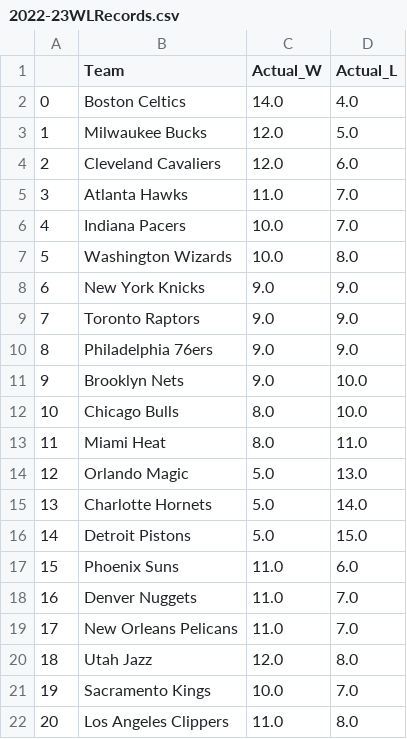
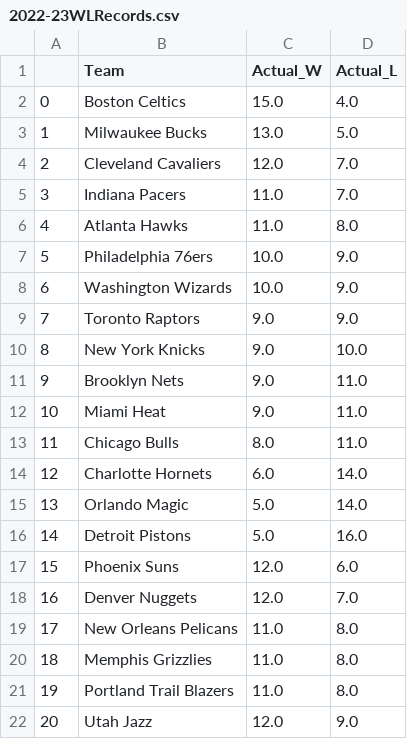
Before and after one commit to kobegatti/NBAGamePredictor, a CSV file: 2022-23/data/2022-23WLRecords.csv, drawn as a sheet; only a part is shown; the diff covers the shown part only.

```diff
--- a/2022-23/data/2022-23WLRecords.csv
+++ b/2022-23/data/2022-23WLRecords.csv
@@ -1,22 +1,22 @@
 ,Team,Actual_W,Actual_L
-0,Boston Celtics,14.0,4.0
-1,Milwaukee Bucks,12.0,5.0
-2,Cleveland Cavaliers,12.0,6.0
-3,Atlanta Hawks,11.0,7.0
-4,Indiana Pacers,10.0,7.0
-5,Washington Wizards,10.0,8.0
-6,New York Knicks,9.0,9.0
+0,Boston Celtics,15.0,4.0
+1,Milwaukee Bucks,13.0,5.0
+2,Cleveland Cavaliers,12.0,7.0
+3,Indiana Pacers,11.0,7.0
+4,Atlanta Hawks,11.0,8.0
+5,Philadelphia 76ers,10.0,9.0
+6,Washington Wizards,10.0,9.0
 7,Toronto Raptors,9.0,9.0
-8,Philadelphia 76ers,9.0,9.0
-9,Brooklyn Nets,9.0,10.0
-10,Chicago Bulls,8.0,10.0
-11,Miami Heat,8.0,11.0
-12,Orlando Magic,5.0,13.0
-13,Charlotte Hornets,5.0,14.0
-14,Detroit Pistons,5.0,15.0
-15,Phoenix Suns,11.0,6.0
-16,Denver Nuggets,11.0,7.0
-17,New Orleans Pelicans,11.0,7.0
-18,Utah Jazz,12.0,8.0
-19,Sacramento Kings,10.0,7.0
-20,Los Angeles Clippers,11.0,8.0
+8,New York Knicks,9.0,10.0
+9,Brooklyn Nets,9.0,11.0
+10,Miami Heat,9.0,11.0
+11,Chicago Bulls,8.0,11.0
+12,Charlotte Hornets,6.0,14.0
+13,Orlando Magic,5.0,14.0
+14,Detroit Pistons,5.0,16.0
+15,Phoenix Suns,12.0,6.0
+16,Denver Nuggets,12.0,7.0
+17,New Orleans Pelicans,11.0,8.0
+18,Memphis Grizzlies,11.0,8.0
+19,Portland Trail Blazers,11.0,8.0
+20,Utah Jazz,12.0,9.0
```
Also changed, not shown: 17 edited cells elsewhere in this file, 2022-23/data/2022-23.csv, 2022-23/data/2022-23_Predictions.csv, 1 other file.
